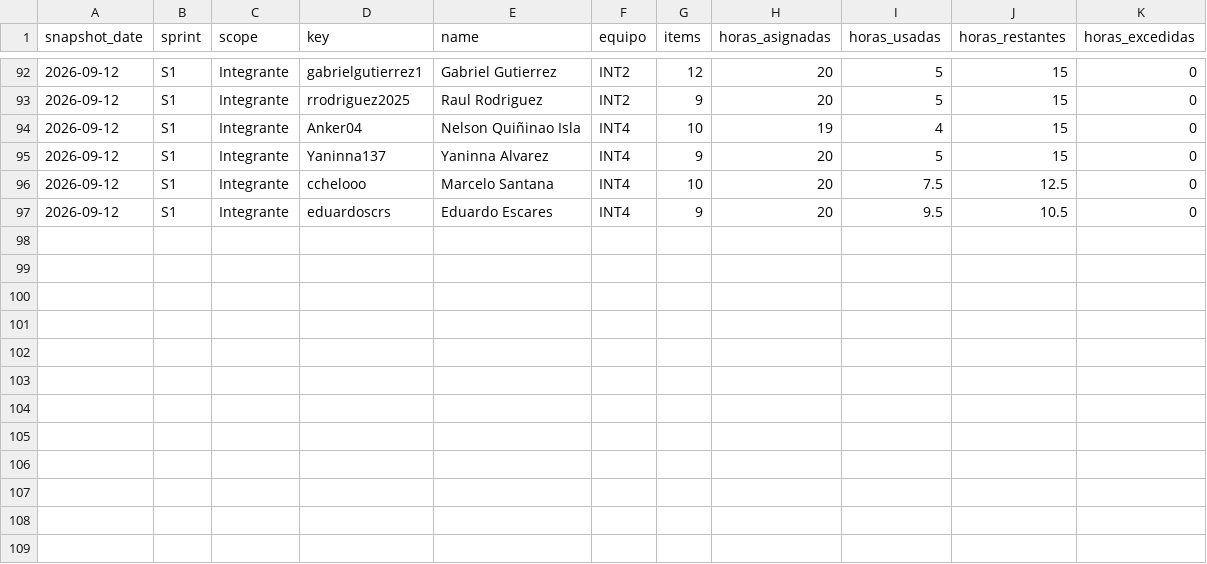
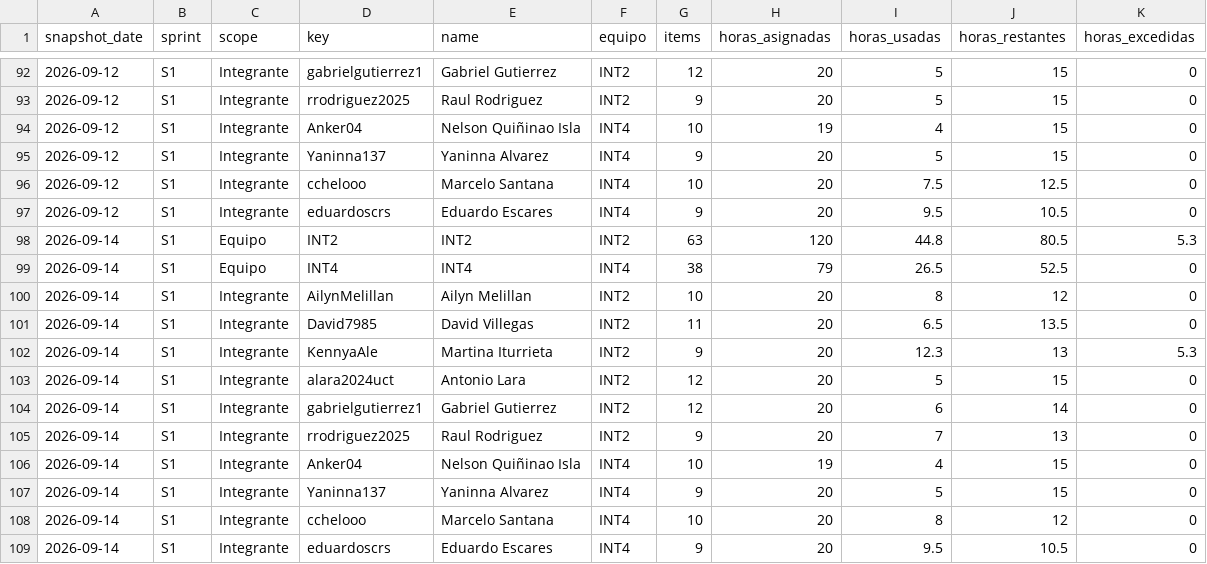
Before and after one commit to cchelooo/ApuntesUCT, a CSV file: docs/reports/burndown/s1/snapshots.csv, drawn as a sheet; only a part is shown, gaps mark what is left out.

Commit message:
Update S1 burndown snapshot

```diff
--- a/docs/reports/burndown/s1/snapshots.csv
+++ b/docs/reports/burndown/s1/snapshots.csv
@@ -97 +97,13 @@ snapshot_date,sprint,scope,key,name,equipo,items,horas_asignadas,horas_usadas,ho
 2026-09-12,S1,Integrante,eduardoscrs,Eduardo Escares,INT4,9,20,9.5,10.5,0
+2026-09-14,S1,Equipo,INT2,INT2,INT2,63,120,44.8,80.5,5.3
+2026-09-14,S1,Equipo,INT4,INT4,INT4,38,79,26.5,52.5,0
+2026-09-14,S1,Integrante,AilynMelillan,Ailyn Melillan,INT2,10,20,8,12,0
+2026-09-14,S1,Integrante,David7985,David Villegas,INT2,11,20,6.5,13.5,0
+2026-09-14,S1,Integrante,KennyaAle,Martina Iturrieta,INT2,9,20,12.3,13,5.3
+2026-09-14,S1,Integrante,alara2024uct,Antonio Lara,INT2,12,20,5,15,0
+2026-09-14,S1,Integrante,gabrielgutierrez1,Gabriel Gutierrez,INT2,12,20,6,14,0
+2026-09-14,S1,Integrante,rrodriguez2025,Raul Rodriguez,INT2,9,20,7,13,0
+2026-09-14,S1,Integrante,Anker04,Nelson Quiñinao Isla,INT4,10,19,4,15,0
+2026-09-14,S1,Integrante,Yaninna137,Yaninna Alvarez,INT4,9,20,5,15,0
+2026-09-14,S1,Integrante,cchelooo,Marcelo Santana,INT4,10,20,8,12,0
+2026-09-14,S1,Integrante,eduardoscrs,Eduardo Escares,INT4,9,20,9.5,10.5,0
```
Also changed, not shown: 15 other files.
